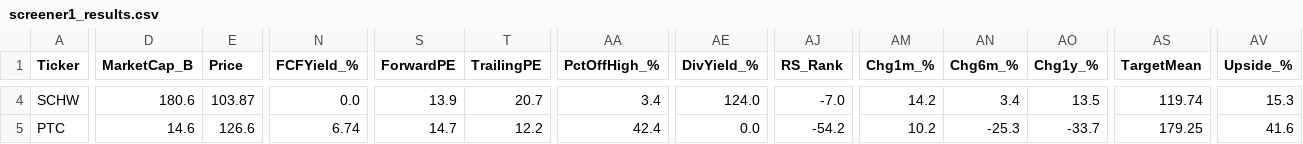
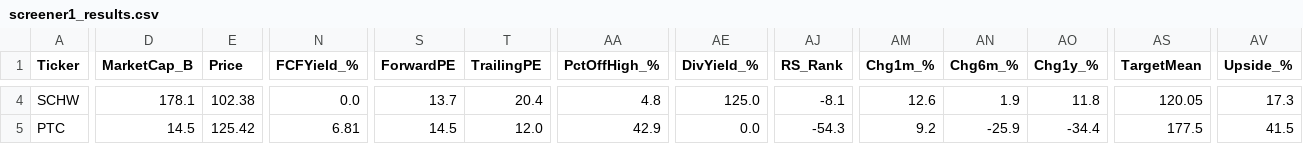
Before and after one commit to dabdi7786-blip/screener-bot, a CSV file: screener1_results.csv, drawn as a sheet; only a part is shown, gaps mark what is left out; the diff covers the shown part only; the diff names each change by its address in the sheet, - before the commit and + after, or states it on an @@ line.

```diff
--- a/screener1_results.csv
+++ b/screener1_results.csv
-D4 (MarketCap_B): 180.6
+D4 (MarketCap_B): 178.1
-E4 (Price): 103.87
+E4 (Price): 102.38
-S4 (ForwardPE): 13.9
+S4 (ForwardPE): 13.7
-T4 (TrailingPE): 20.7
+T4 (TrailingPE): 20.4
-AA4 (PctOffHigh_%): 3.4
+AA4 (PctOffHigh_%): 4.8
-AE4 (DivYield_%): 124.0
+AE4 (DivYield_%): 125.0
-AJ4 (RS_Rank): -7.0
+AJ4 (RS_Rank): -8.1
-AM4 (Chg1m_%): 14.2
+AM4 (Chg1m_%): 12.6
-AN4 (Chg6m_%): 3.4
+AN4 (Chg6m_%): 1.9
-AO4 (Chg1y_%): 13.5
+AO4 (Chg1y_%): 11.8
-AS4 (TargetMean): 119.74
+AS4 (TargetMean): 120.05
-AV4 (Upside_%): 15.3
+AV4 (Upside_%): 17.3
-D5 (MarketCap_B): 14.6
+D5 (MarketCap_B): 14.5
-E5 (Price): 126.6
+E5 (Price): 125.42
-N5 (FCFYield_%): 6.74
+N5 (FCFYield_%): 6.81
-S5 (ForwardPE): 14.7
+S5 (ForwardPE): 14.5
-T5 (TrailingPE): 12.2
+T5 (TrailingPE): 12.0
-AA5 (PctOffHigh_%): 42.4
+AA5 (PctOffHigh_%): 42.9
-AJ5 (RS_Rank): -54.2
+AJ5 (RS_Rank): -54.3
-AM5 (Chg1m_%): 10.2
+AM5 (Chg1m_%): 9.2
-AN5 (Chg6m_%): -25.3
+AN5 (Chg6m_%): -25.9
-AO5 (Chg1y_%): -33.7
+AO5 (Chg1y_%): -34.4
-AS5 (TargetMean): 179.25
+AS5 (TargetMean): 177.5
-AV5 (Upside_%): 41.6
+AV5 (Upside_%): 41.5
```
Also changed, not shown: 114 edited cells elsewhere in this file, screener2_results.csv, screener3_results.csv, 2 other files.
